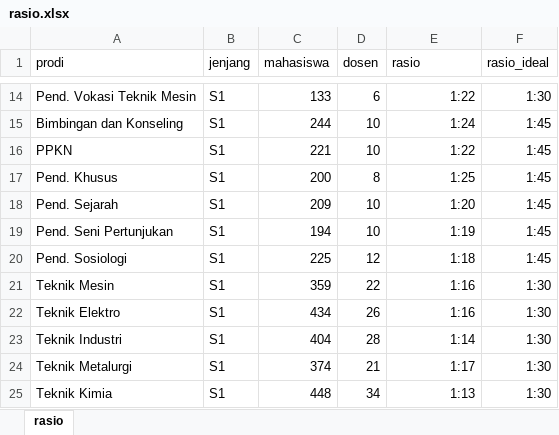
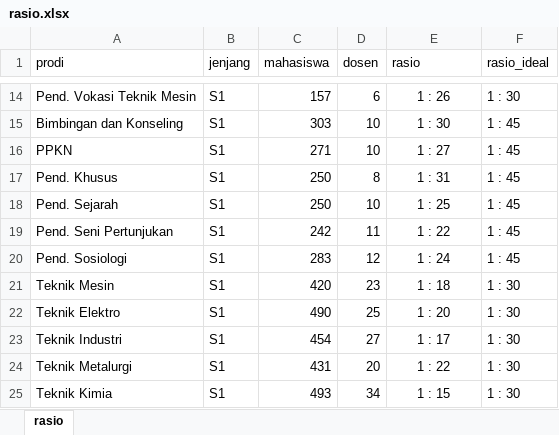
Before and after one commit to masdian/202101, an Excel workbook: static/rasio.xlsx, sheet rasio, drawn as a sheet; only a part is shown, gaps mark what is left out; values as stored, in another font and other column widths than the file's, no borders; the diff covers the shown part only; the diff names each change by its address in the sheet, - before the commit and + after, or states it on an @@ line.

```diff
--- a/static/rasio.xlsx (sheet rasio)
+++ b/static/rasio.xlsx (sheet rasio)
-C14 (mahasiswa): 133
+C14 (mahasiswa): 157
-E14:E25 alignment: right
+E14:E25 alignment: center
-E14 (rasio): 1:22
+E14 (rasio): 1 : 26
-F14 (rasio_ideal): 1:30
+F14 (rasio_ideal): 1 : 30
-C15 (mahasiswa): 244
+C15 (mahasiswa): 303
-E15 (rasio): 1:24
+E15 (rasio): 1 : 30
-F15:F20 (rasio_ideal): 1:45
+F15:F20 (rasio_ideal): 1 : 45
-C16 (mahasiswa): 221
+C16 (mahasiswa): 271
-E16 (rasio): 1:22
+E16 (rasio): 1 : 27
-C17 (mahasiswa): 200
+C17 (mahasiswa): 250
-E17 (rasio): 1:25
+E17 (rasio): 1 : 31
-C18 (mahasiswa): 209
+C18 (mahasiswa): 250
-E18 (rasio): 1:20
+E18 (rasio): 1 : 25
-C19 (mahasiswa): 194
+C19 (mahasiswa): 242
-D19 (dosen): 10
+D19 (dosen): 11
-E19 (rasio): 1:19
+E19 (rasio): 1 : 22
-C20 (mahasiswa): 225
+C20 (mahasiswa): 283
-E20 (rasio): 1:18
+E20 (rasio): 1 : 24
-C21 (mahasiswa): 359
+C21 (mahasiswa): 420
-D21 (dosen): 22
+D21 (dosen): 23
-E21 (rasio): 1:16
+E21 (rasio): 1 : 18
-F21:F25 (rasio_ideal): 1:30
+F21:F25 (rasio_ideal): 1 : 30
-C22 (mahasiswa): 434
+C22 (mahasiswa): 490
-D22 (dosen): 26
+D22 (dosen): 25
-E22 (rasio): 1:16
+E22 (rasio): 1 : 20
-C23 (mahasiswa): 404
+C23 (mahasiswa): 454
-D23 (dosen): 28
+D23 (dosen): 27
-E23 (rasio): 1:14
+E23 (rasio): 1 : 17
-C24 (mahasiswa): 374
+C24 (mahasiswa): 431
-D24 (dosen): 21
+D24 (dosen): 20
-E24 (rasio): 1:17
+E24 (rasio): 1 : 22
-C25 (mahasiswa): 448
+C25 (mahasiswa): 493
-E25 (rasio): 1:13
+E25 (rasio): 1 : 15
```
Also changed, not shown: 1 added row, 112 edited cells and cell formats elsewhere in this sheet, 3 other files.
